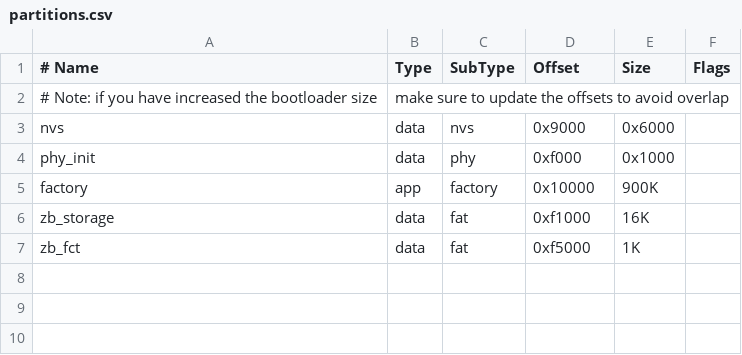
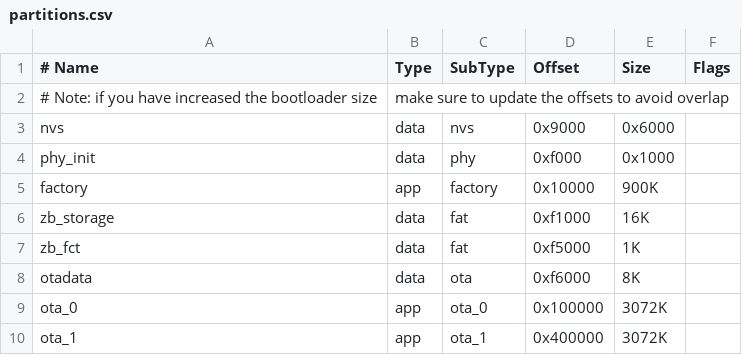
Before and after one commit to MartinCKE/ESP32-C6_ZigBee_CCT_LED_Controller, a CSV file: partitions.csv, drawn as a sheet; the diff names each change by its address in the sheet, - before the commit and + after, or states it on an @@ line.

```diff
--- a/partitions.csv
+++ b/partitions.csv
+row 8: otadata | data | ota | 0xf6000 | 8K
+row 9: ota_0 | app | ota_0 | 0x100000 | 3072K
+row 10: ota_1 | app | ota_1 | 0x400000 | 3072K
```
Also changed, not shown: 13 other files.
